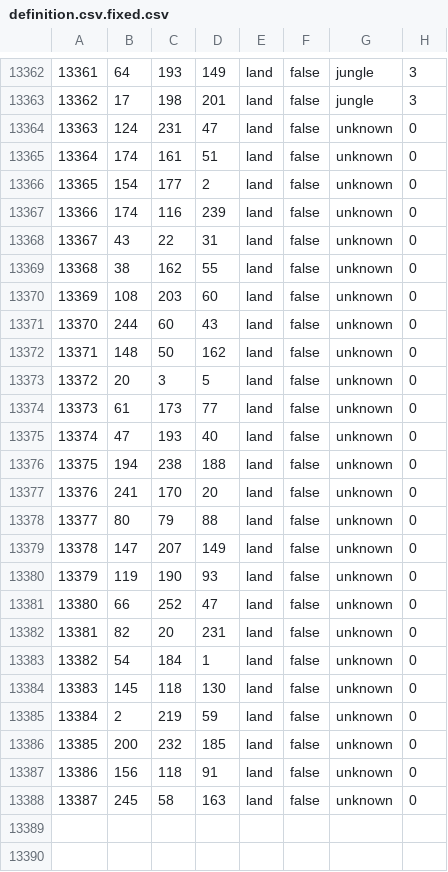
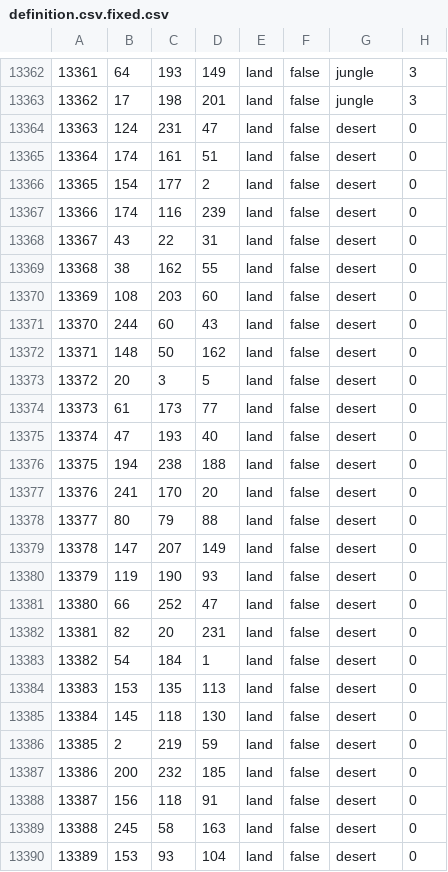
Before and after one commit to Valyork3/Vanilla-Rework-FR, a CSV file: map/definition.csv.fixed.csv, drawn as a sheet; only a part is shown, gaps mark what is left out; addresses are those after the commit; the diff names each change by its address in the sheet, - before the commit and + after, or states it on an @@ line.

```diff
--- a/map/definition.csv.fixed.csv
+++ b/map/definition.csv.fixed.csv
-G13364:G13383: unknown
+G13364:G13383: desert
+row 13384: 13383 | 153 | 135 | 113 | land | false | desert | 0
@@ column A renumbered between rows 13385 and 13389 @@
-G13385:G13389: unknown
+G13385:G13389: desert
+row 13390: 13389 | 153 | 93 | 104 | land | false | desert | 0
```
Also changed, not shown: 9 other files.
